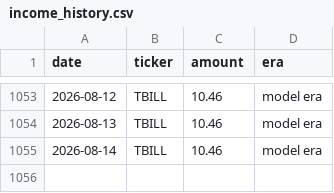
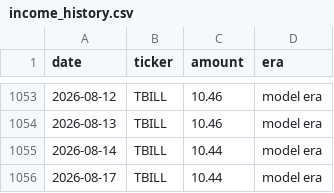
Before and after one commit to JamesKostohryz/trs-portfolio-feed, a CSV file: data/income_history.csv, drawn as a sheet; only a part is shown, gaps mark what is left out.

```diff
--- a/data/income_history.csv
+++ b/data/income_history.csv
@@ -1054,2 +1054,3 @@ date,ticker,amount,era
 2026-08-13,TBILL,10.46,model era
-2026-08-14,TBILL,10.46,model era
+2026-08-14,TBILL,10.44,model era
+2026-08-17,TBILL,10.44,model era
```
Also changed, not shown: data/dashboard.csv, data/income.csv, 3 other files.
